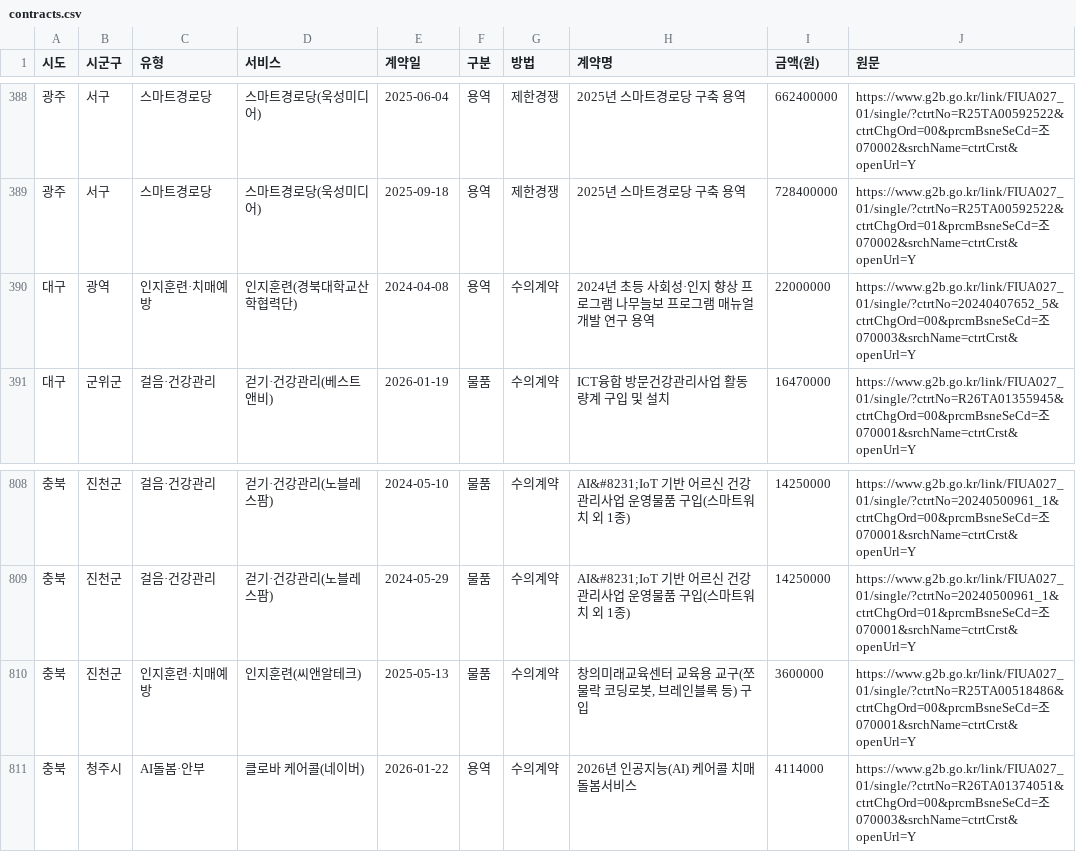
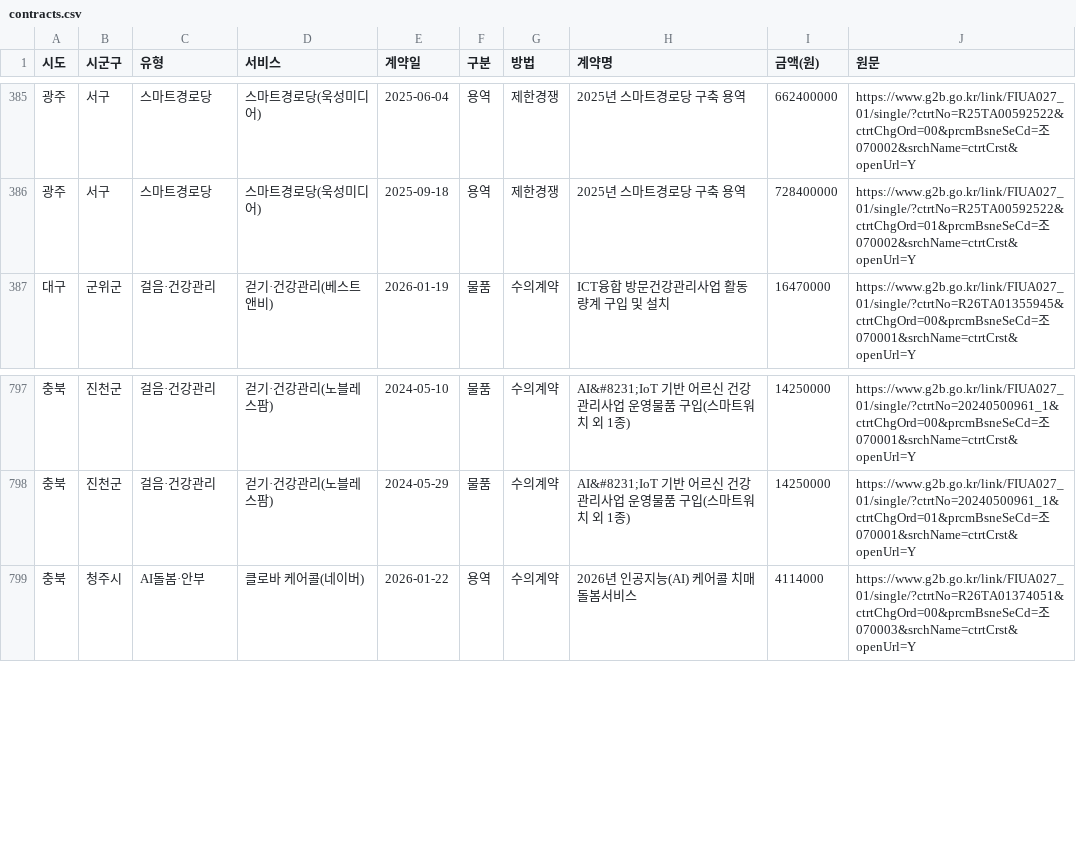
Before and after one commit to butblank-oss/meli.brain, a CSV file: b2g-map/contracts.csv, drawn as a sheet; only a part is shown, gaps mark what is left out; the diff covers the shown part only.

```diff
--- a/b2g-map/contracts.csv
+++ b/b2g-map/contracts.csv
@@ -389,3 +386,2 @@
 광주,서구,스마트경로당,스마트경로당(욱성미디어),2025-09-18,용역,제한경쟁,2025년 스마트경로당 구축 용역,728400000,https://www.g2b.go.kr/link/FIUA027_01/single/?ctrtNo=R25TA00592522&ctrtChgOrd=01&prcmBsneSeCd=조070002&srchName=ctrtCrst&openUrl=Y
-대구,광역,인지훈련·치매예방,인지훈련(경북대학교산학협력단),2024-04-08,용역,수의계약,2024년 초등 사회성·인지 향상 프로그램  나무늘보 프로그램 매뉴얼 개발 연구 용역,22000000,https://www.g2b.go.kr/link/FIUA027_01/single/?ctrtNo=20240407652_5&ctrtChgOrd=00&prcmBsneSeCd=조070003&srchName=ctrtCrst&openUrl=Y
 대구,군위군,걸음·건강관리,걷기·건강관리(베스트앤비),2026-01-19,물품,수의계약,ICT융합 방문건강관리사업 활동량계 구입 및 설치,16470000,https://www.g2b.go.kr/link/FIUA027_01/single/?ctrtNo=R26TA01355945&ctrtChgOrd=00&prcmBsneSeCd=조070001&srchName=ctrtCrst&openUrl=Y
@@ -809,3 +798,2 @@
 충북,진천군,걸음·건강관리,걷기·건강관리(노블레스팜),2024-05-29,물품,수의계약,AI&#8231;IoT 기반 어르신 건강관리사업 운영물품 구입(스마트워치 외 1종),14250000,https://www.g2b.go.kr/link/FIUA027_01/single/?ctrtNo=20240500961_1&ctrtChgOrd=01&prcmBsneSeCd=조070001&srchName=ctrtCrst&openUrl=Y
-충북,진천군,인지훈련·치매예방,인지훈련(씨앤알테크),2025-05-13,물품,수의계약,"창의미래교육센터 교육용 교구(쪼물락 코딩로봇, 브레인블록 등) 구입",3600000,https://www.g2b.go.kr/link/FIUA027_01/single/?ctrtNo=R25TA00518486&ctrtChgOrd=00&prcmBsneSeCd=조070001&srchName=ctrtCrst&openUrl=Y
 충북,청주시,AI돌봄·안부,클로바 케어콜(네이버),2026-01-22,용역,수의계약,2026년 인공지능(AI) 케어콜 치매돌봄서비스,4114000,https://www.g2b.go.kr/link/FIUA027_01/single/?ctrtNo=R26TA01374051&ctrtChgOrd=00&prcmBsneSeCd=조070003&srchName=ctrtCrst&openUrl=Y
```
Also changed, not shown: 12 removed rows elsewhere in this file, b2g-map/data.csv, 1 other file.
